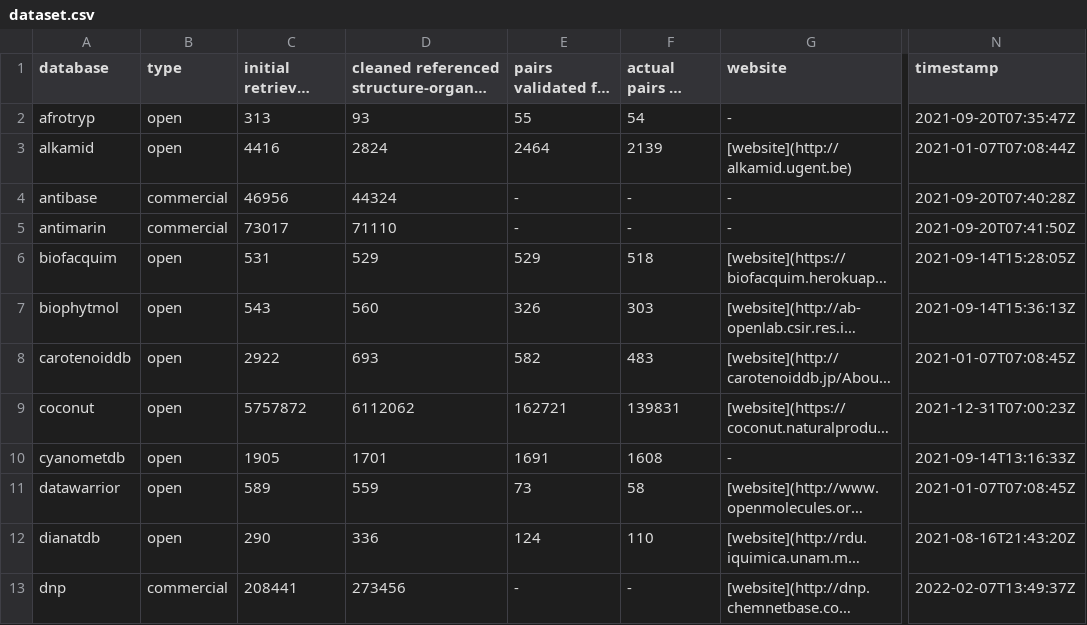
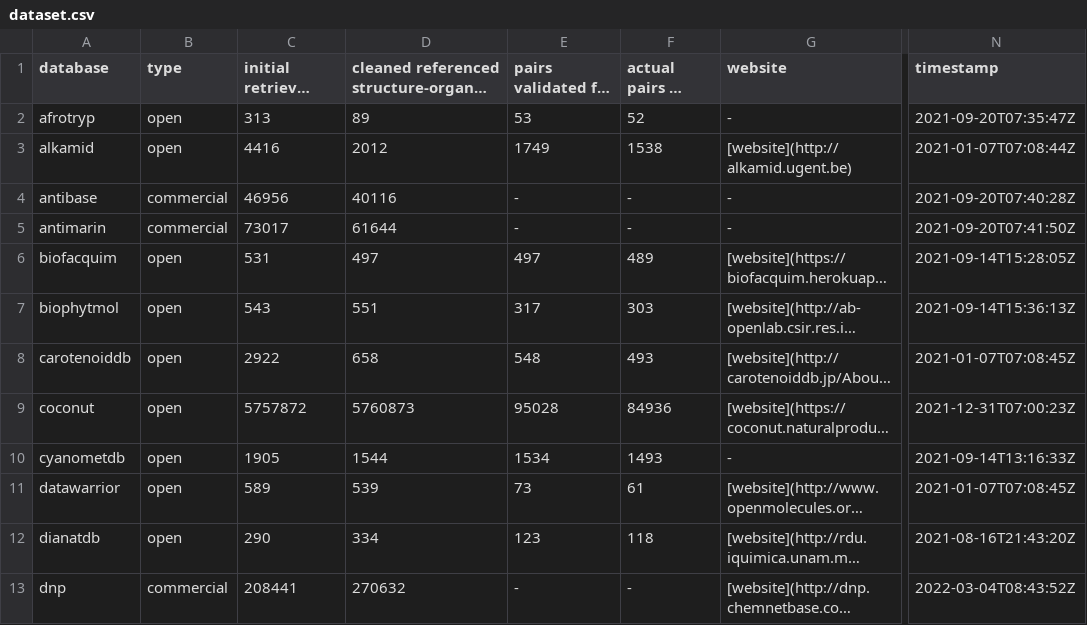
Before and after one commit to lotusnprod/lotus-processor, a CSV file: docs/dataset.csv, drawn as a sheet; only a part is shown, gaps mark what is left out; long unchanged cells end in …; the diff covers the shown part only; the diff names each change by its address in the sheet, - before the commit and + after, or states it on an @@ line.

```diff
--- a/docs/dataset.csv
+++ b/docs/dataset.csv
-D2: 93
+D2: 89
-E2: 55
+E2: 53
-F2 (actual pairs on wikidata): 54
+F2 (actual pairs on wikidata): 52
-D3: 2824
+D3: 2012
-E3: 2464
+E3: 1749
-F3 (actual pairs on wikidata): 2139
+F3 (actual pairs on wikidata): 1538
-D4: 44324
+D4: 40116
-D5: 71110
+D5: 61644
-D6: 529
+D6: 497
-E6: 529
+E6: 497
-F6 (actual pairs on wikidata): 518
+F6 (actual pairs on wikidata): 489
-D7: 560
+D7: 551
-E7: 326
+E7: 317
-D8: 693
+D8: 658
-E8: 582
+E8: 548
-F8 (actual pairs on wikidata): 483
+F8 (actual pairs on wikidata): 493
-D9: 6112062
+D9: 5760873
-E9: 162721
+E9: 95028
-F9 (actual pairs on wikidata): 139831
+F9 (actual pairs on wikidata): 84936
-D10: 1701
+D10: 1544
-E10: 1691
+E10: 1534
-F10 (actual pairs on wikidata): 1608
+F10 (actual pairs on wikidata): 1493
-D11: 559
+D11: 539
-F11 (actual pairs on wikidata): 58
+F11 (actual pairs on wikidata): 61
-D12: 336
+D12: 334
-E12: 124
+E12: 123
-F12 (actual pairs on wikidata): 110
+F12 (actual pairs on wikidata): 118
-D13: 273456
+D13: 270632
-N13 (timestamp): 2022-02-07T13:49:37Z
+N13 (timestamp): 2022-03-04T08:43:52Z
```
Also changed, not shown: 86 edited cells elsewhere in this file, docs/repartition.csv, 2 other files.
